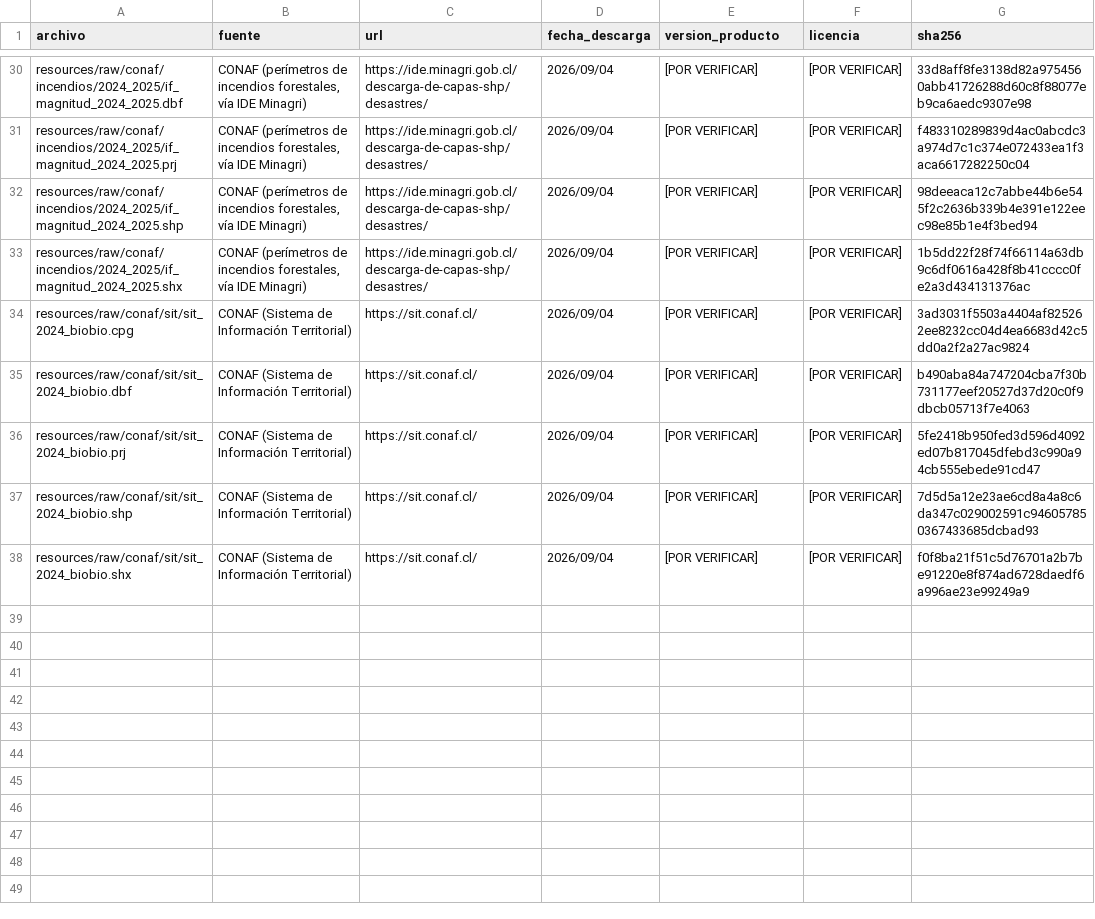
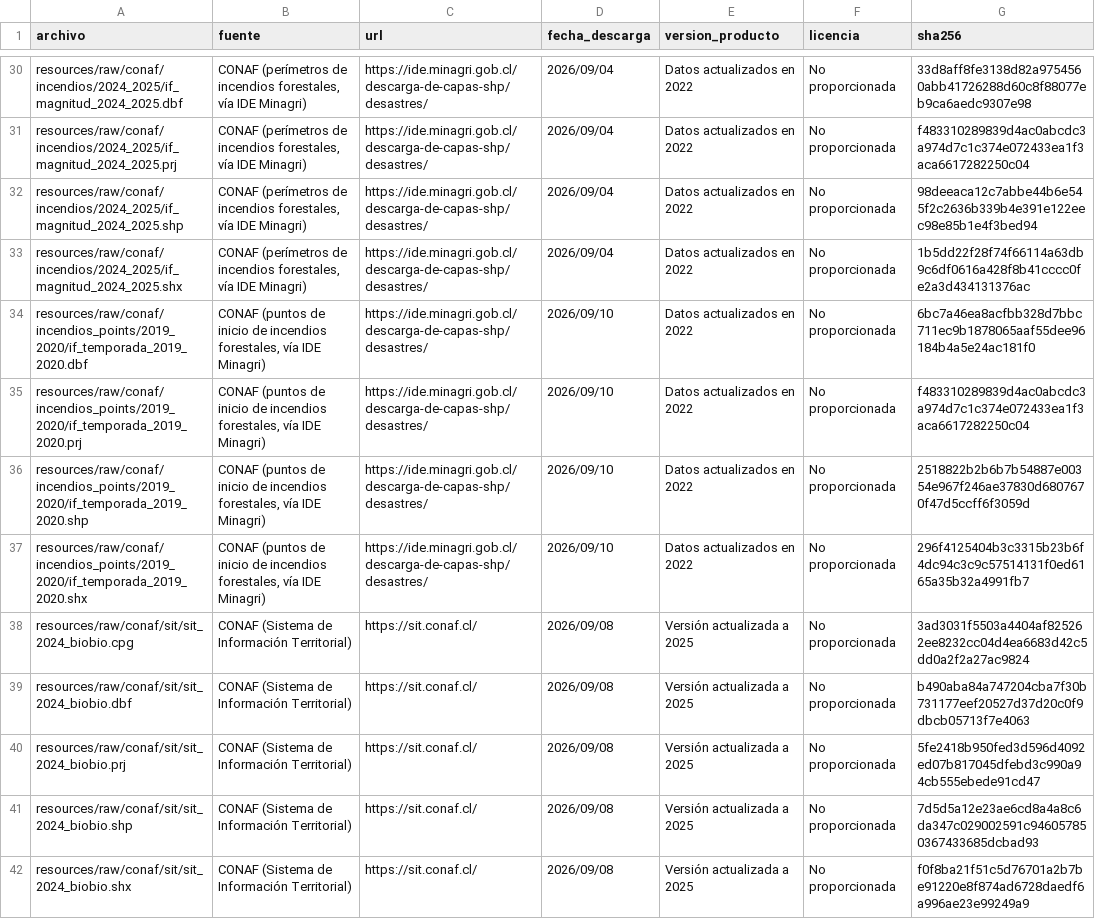
Before and after one commit to Delkira544/Proyecto-Titulo, a TSV file: resources/external_meta/manifest.tsv, drawn as a sheet; only a part is shown, gaps mark what is left out; addresses are those after the commit; the diff covers the shown part only; the diff names each change by its address in the sheet, - before the commit and + after, or states it on an @@ line.

```diff
--- a/resources/external_meta/manifest.tsv
+++ b/resources/external_meta/manifest.tsv
-E30:E33 (version_producto): [POR VERIFICAR]
+E30:E33 (version_producto): Datos actualizados en 2022
-F30:F33 (licencia): [POR VERIFICAR]
+F30:F33 (licencia): No proporcionada
+row 34: resources/raw/conaf/incendios_points/2019_2020/if_temporada_2019_2020.dbf | CONAF (puntos de inicio de incendios forestales, vía IDE Minagri) | https://ide.minagri.gob.cl/descarga-de-capas-shp/desastres/ | 2026/09/10 | Datos actualizados en 2022 | No proporcionada | 6bc7a46ea8acfbb328d7bbc711ec9b1878065aaf55dee96184b4a5e24ac181f0
+row 35: resources/raw/conaf/incendios_points/2019_2020/if_temporada_2019_2020.prj | CONAF (puntos de inicio de incendios forestales, vía IDE Minagri) | https://ide.minagri.gob.cl/descarga-de-capas-shp/desastres/ | 2026/09/10 | Datos actualizados en 2022 | No proporcionada | f483310289839d4ac0abcdc3a974d7c1c374e072433ea1f3aca6617282250c04
+row 36: resources/raw/conaf/incendios_points/2019_2020/if_temporada_2019_2020.shp | CONAF (puntos de inicio de incendios forestales, vía IDE Minagri) | https://ide.minagri.gob.cl/descarga-de-capas-shp/desastres/ | 2026/09/10 | Datos actualizados en 2022 | No proporcionada | 2518822b2b6b7b54887e00354e967f246ae37830d6807670f47d5ccff6f3059d
+row 37: resources/raw/conaf/incendios_points/2019_2020/if_temporada_2019_2020.shx | CONAF (puntos de inicio de incendios forestales, vía IDE Minagri) | https://ide.minagri.gob.cl/descarga-de-capas-shp/desastres/ | 2026/09/10 | Datos actualizados en 2022 | No proporcionada | 296f4125404b3c3315b23b6f4dc94c3c9c57514131f0ed6165a35b32a4991fb7
-D38:D42 (fecha_descarga): 2026/09/04
+D38:D42 (fecha_descarga): 2026/09/08
-E38:E42 (version_producto): [POR VERIFICAR]
+E38:E42 (version_producto): Versión actualizada a 2025
-F38:F42 (licencia): [POR VERIFICAR]
+F38:F42 (licencia): No proporcionada
```
Also changed, not shown: 54 edited cells elsewhere in this file, resources/external_meta/fires_usability.csv, 21 other files.
